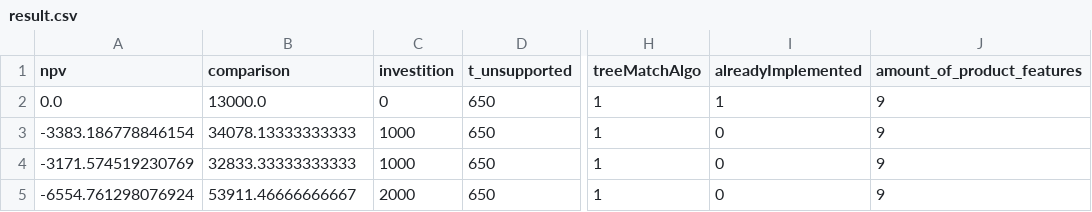
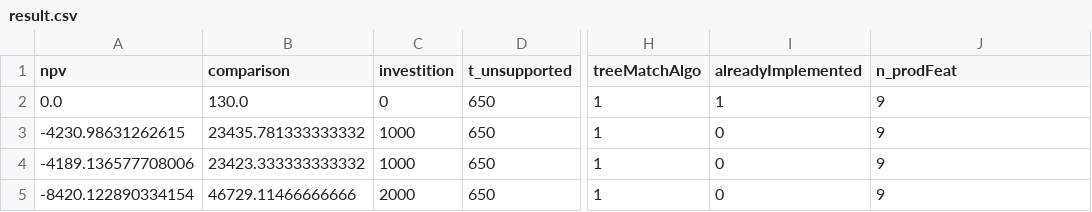
Before and after one commit to Liriax/dash_app, a CSV file: result.csv, drawn as a sheet; only a part is shown, gaps mark what is left out; the diff names each change by its address in the sheet, - before the commit and + after, or states it on an @@ line.

```diff
--- a/result.csv
+++ b/result.csv
-J1: amount_of_product_features
+J1: n_prodFeat
-B2 (comparison): 13000.0
+B2 (comparison): 130.0
-A3 (npv): -3383.186778846154
+A3 (npv): -4230.98631262615
-B3 (comparison): 34078.13333333333
+B3 (comparison): 23435.781333333332
-A4 (npv): -3171.574519230769
+A4 (npv): -4189.136577708006
-B4 (comparison): 32833.33333333333
+B4 (comparison): 23423.333333333332
-A5 (npv): -6554.761298076924
+A5 (npv): -8420.122890334154
-B5 (comparison): 53911.46666666667
+B5 (comparison): 46729.11466666666
```
Also changed, not shown: ist_situation.csv, 5 other files.
